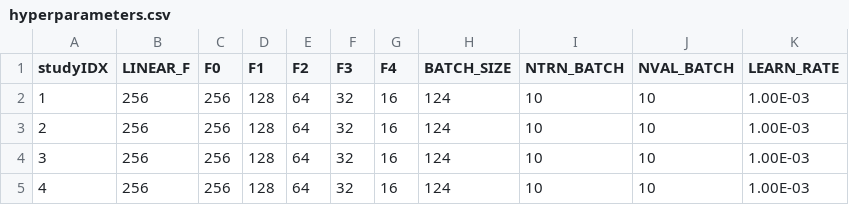
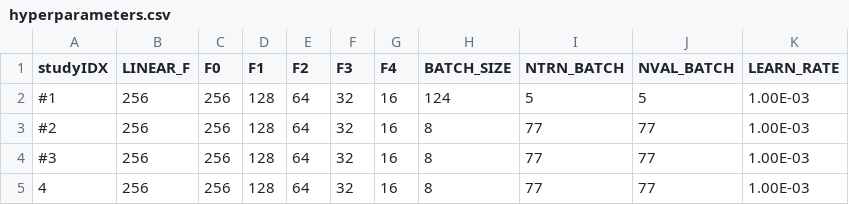
Before and after one commit to spandit-lanl/Yoke, a CSV file: harnesses/lsc_rho_surrogate_gpu_opt/hyperparameters.csv, drawn as a sheet.

```diff
--- a/harnesses/lsc_rho_surrogate_gpu_opt/hyperparameters.csv
+++ b/harnesses/lsc_rho_surrogate_gpu_opt/hyperparameters.csv
@@ -1,5 +1,5 @@
 studyIDX,LINEAR_F,F0,F1,F2,F3,F4,BATCH_SIZE,NTRN_BATCH,NVAL_BATCH,LEARN_RATE
-1,256,256,128,64,32,16,124,10,10,1.00E-03
-2,256,256,128,64,32,16,124,10,10,1.00E-03
-3,256,256,128,64,32,16,124,10,10,1.00E-03
-4,256,256,128,64,32,16,124,10,10,1.00E-03
+#1,256,256,128,64,32,16,124,5,5,1.00E-03
+#2,256,256,128,64,32,16,8,77,77,1.00E-03
+#3,256,256,128,64,32,16,8,77,77,1.00E-03
+4,256,256,128,64,32,16,8,77,77,1.00E-03
```
Also changed, not shown: 5 other files.
